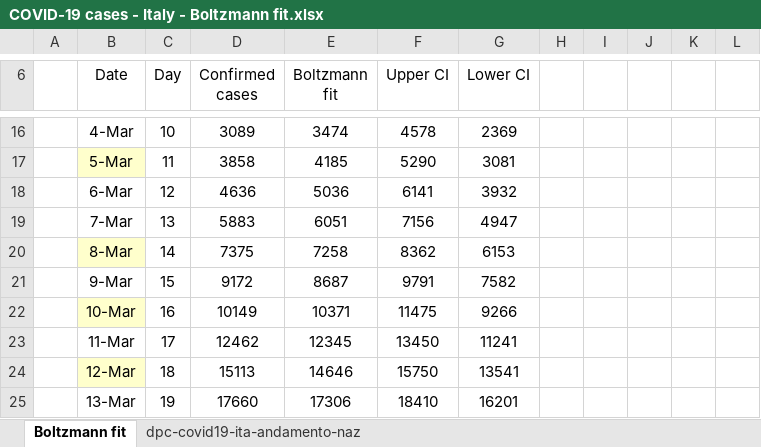
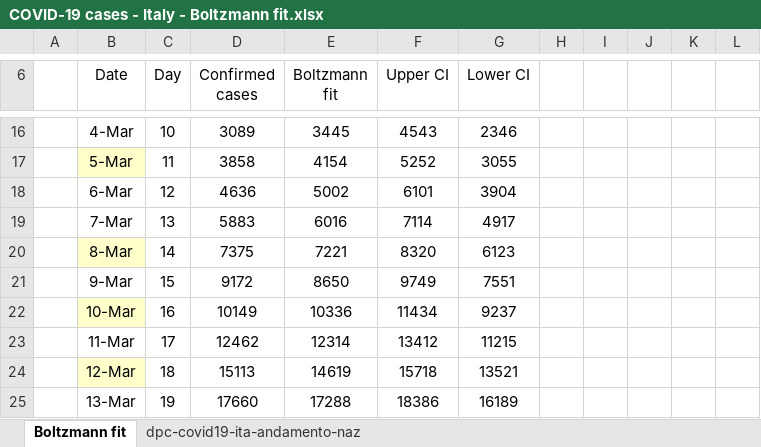
Before and after one commit to pfnali/Covid-19, an Excel workbook: COVID-19 cases - Italy - Boltzmann fit.xlsx, sheet Boltzmann fit, drawn as a sheet; only a part is shown, gaps mark what is left out; values as stored, in another font and other column widths than the file's, no borders; charts and pictures not drawn; the diff covers the shown part only; the diff names each change by its address in the sheet, - before the commit and + after, or states it on an @@ line.

```diff
--- a/COVID-19 cases - Italy - Boltzmann fit.xlsx (sheet Boltzmann fit)
+++ b/COVID-19 cases - Italy - Boltzmann fit.xlsx (sheet Boltzmann fit)
-E16 (Boltzmann fit): 3474
+E16 (Boltzmann fit): 3445
-F16 (Upper CI): 4578
+F16 (Upper CI): 4543
-G16 (Lower CI): 2369
+G16 (Lower CI): 2346
-E17 (Boltzmann fit): 4185
+E17 (Boltzmann fit): 4154
-F17 (Upper CI): 5290
+F17 (Upper CI): 5252
-G17 (Lower CI): 3081
+G17 (Lower CI): 3055
-E18 (Boltzmann fit): 5036
+E18 (Boltzmann fit): 5002
-F18 (Upper CI): 6141
+F18 (Upper CI): 6101
-G18 (Lower CI): 3932
+G18 (Lower CI): 3904
-E19 (Boltzmann fit): 6051
+E19 (Boltzmann fit): 6016
-F19 (Upper CI): 7156
+F19 (Upper CI): 7114
-G19 (Lower CI): 4947
+G19 (Lower CI): 4917
-E20 (Boltzmann fit): 7258
+E20 (Boltzmann fit): 7221
-F20 (Upper CI): 8362
+F20 (Upper CI): 8320
-G20 (Lower CI): 6153
+G20 (Lower CI): 6123
-E21 (Boltzmann fit): 8687
+E21 (Boltzmann fit): 8650
-F21 (Upper CI): 9791
+F21 (Upper CI): 9749
-G21 (Lower CI): 7582
+G21 (Lower CI): 7551
-E22 (Boltzmann fit): 10371
+E22 (Boltzmann fit): 10336
-F22 (Upper CI): 11475
+F22 (Upper CI): 11434
-G22 (Lower CI): 9266
+G22 (Lower CI): 9237
-E23 (Boltzmann fit): 12345
+E23 (Boltzmann fit): 12314
-F23 (Upper CI): 13450
+F23 (Upper CI): 13412
-G23 (Lower CI): 11241
+G23 (Lower CI): 11215
-E24 (Boltzmann fit): 14646
+E24 (Boltzmann fit): 14619
-F24 (Upper CI): 15750
+F24 (Upper CI): 15718
-G24 (Lower CI): 13541
+G24 (Lower CI): 13521
-E25 (Boltzmann fit): 17306
+E25 (Boltzmann fit): 17288
-F25 (Upper CI): 18410
+F25 (Upper CI): 18386
-G25 (Lower CI): 16201
+G25 (Lower CI): 16189
```
Also changed, not shown: 1 added row and 54 edited cells elsewhere in this sheet, sheet dpc-covid19-ita-andamento-naz, charts or pictures, COVID-19 cases - Italy - Gompertz fit.xlsx.
